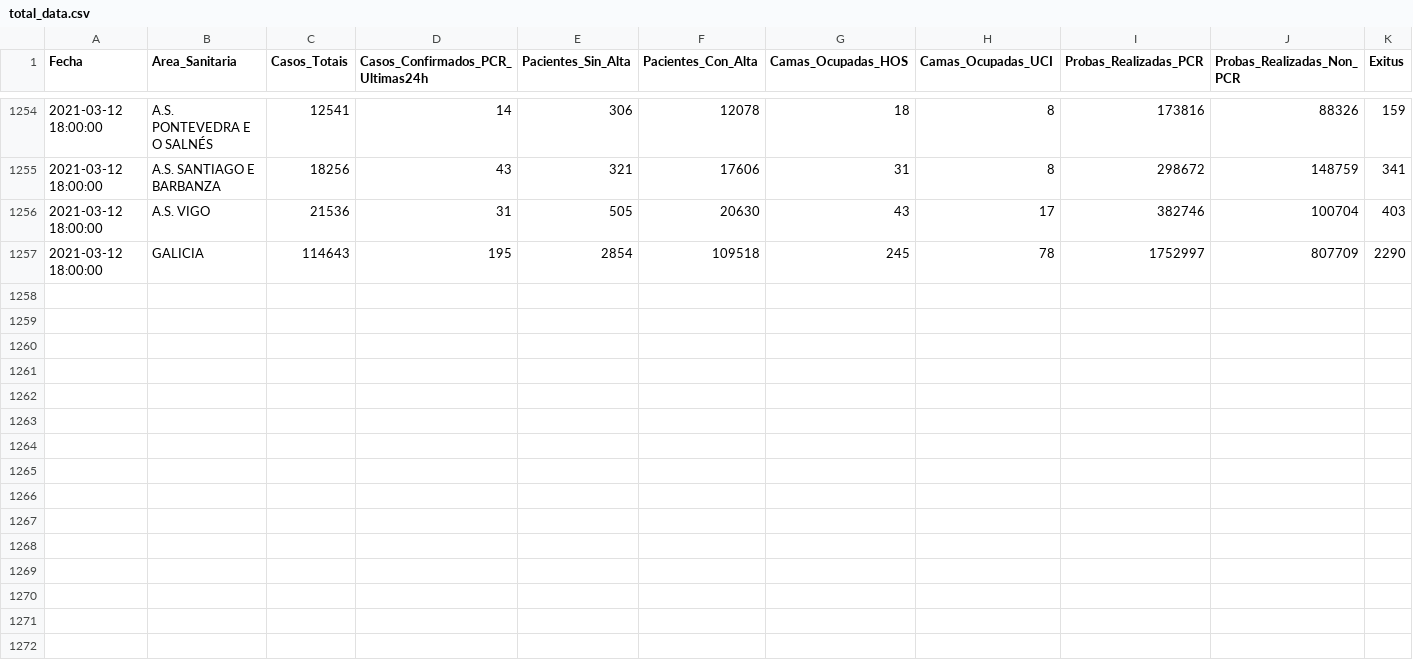
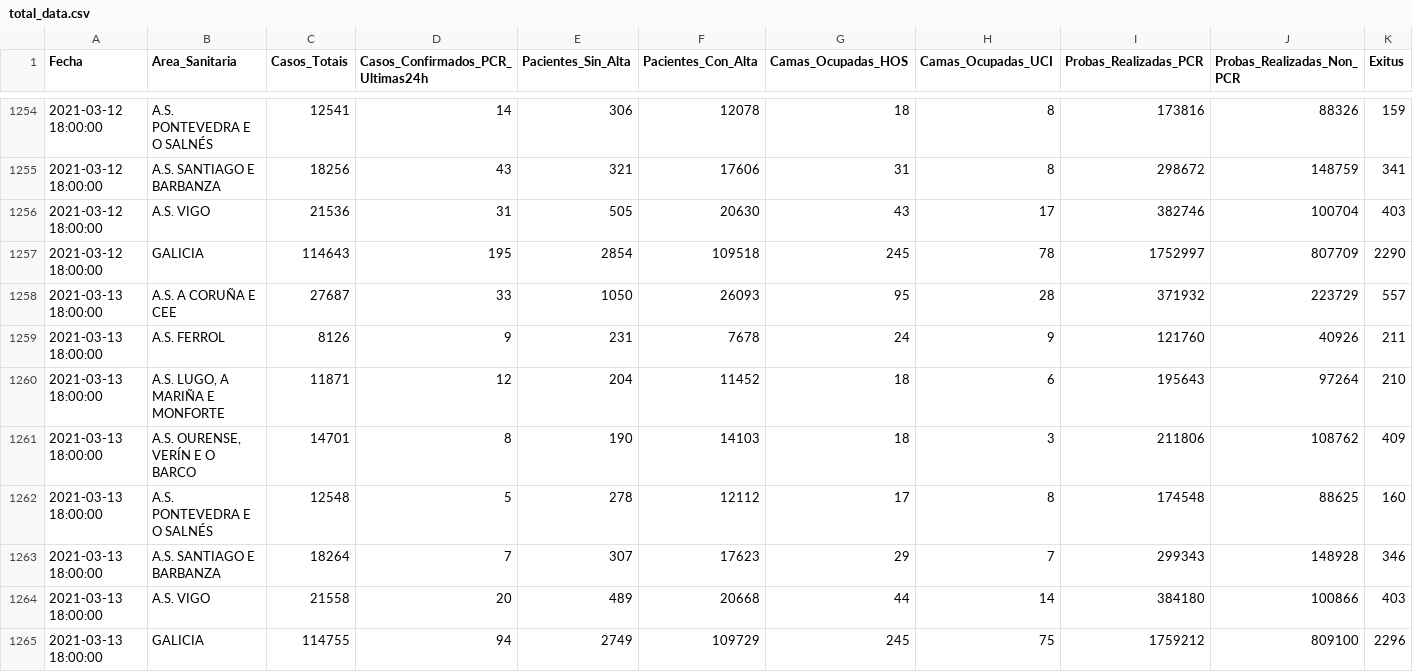
Before and after one commit to anuf/covid19-sergas, a CSV file: total_data.csv, drawn as a sheet; only a part is shown, gaps mark what is left out.

Commit message:
Update data

```diff
--- a/total_data.csv
+++ b/total_data.csv
@@ -1257 +1257,9 @@ Fecha,Area_Sanitaria,Casos_Totais,Casos_Confirmados_PCR_Ultimas24h,Pacientes_Sin
 2021-03-12 18:00:00,GALICIA,114643,195,2854,109518,245,78,1752997,807709,2290
+2021-03-13 18:00:00,A.S. A CORUÑA E CEE,27687,33,1050,26093,95,28,371932,223729,557
+2021-03-13 18:00:00,A.S. FERROL,8126,9,231,7678,24,9,121760,40926,211
+2021-03-13 18:00:00,"A.S. LUGO, A MARIÑA E MONFORTE",11871,12,204,11452,18,6,195643,97264,210
+2021-03-13 18:00:00,"A.S. OURENSE, VERÍN E O BARCO",14701,8,190,14103,18,3,211806,108762,409
+2021-03-13 18:00:00,A.S. PONTEVEDRA E O SALNÉS,12548,5,278,12112,17,8,174548,88625,160
+2021-03-13 18:00:00,A.S. SANTIAGO E BARBANZA,18264,7,307,17623,29,7,299343,148928,346
+2021-03-13 18:00:00,A.S. VIGO,21558,20,489,20668,44,14,384180,100866,403
+2021-03-13 18:00:00,GALICIA,114755,94,2749,109729,245,75,1759212,809100,2296
```
